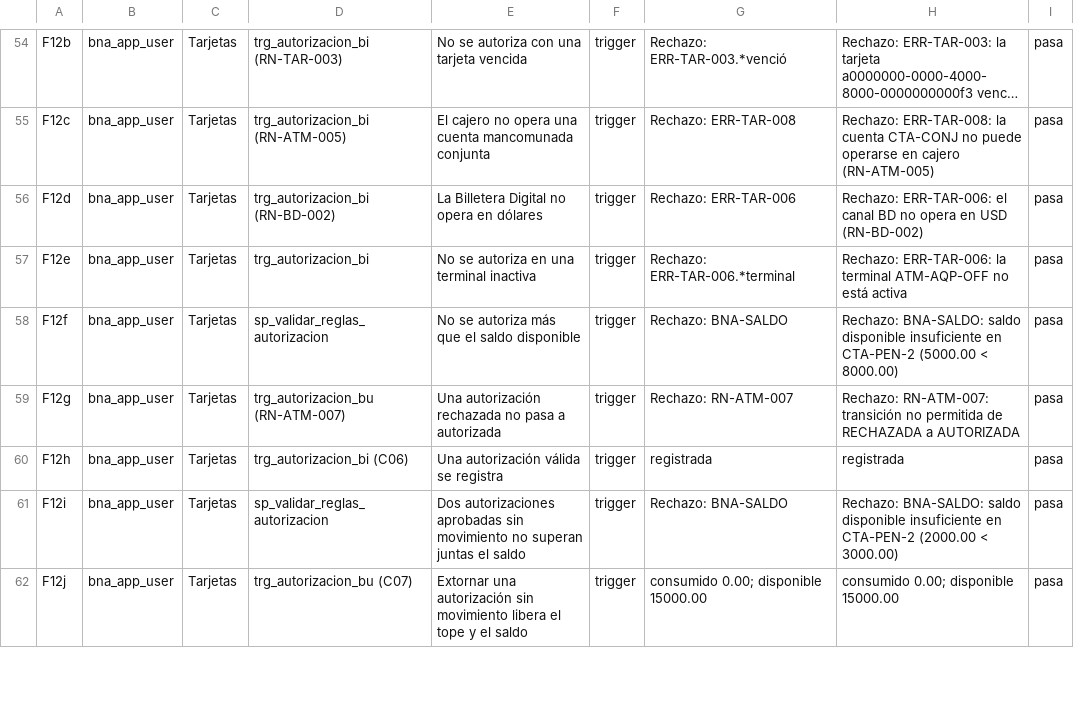
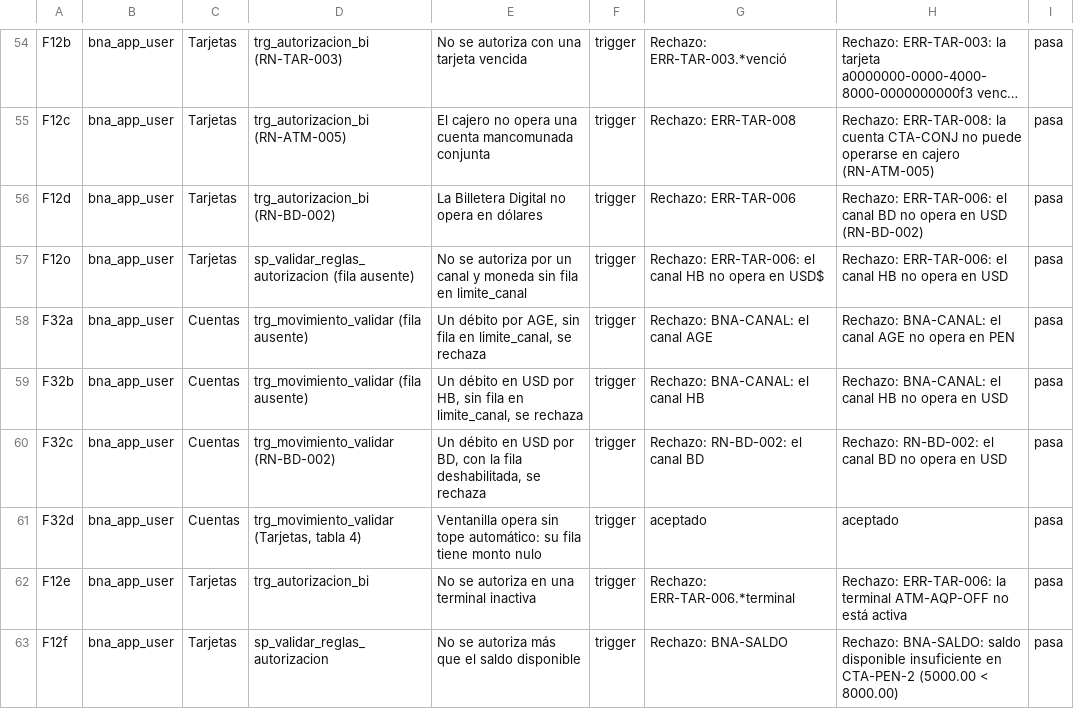
Before and after one commit to SantiagoCusirramos/Banco_Nacional_Arequipa, a TSV file: resultados/mysql/resultado.tsv, drawn as a sheet; only a part is shown, gaps mark what is left out; the shorter side is filled out with more unchanged rows; long unchanged cells end in ….

```diff
--- a/resultados/mysql/resultado.tsv
+++ b/resultados/mysql/resultado.tsv
@@ -56,2 +56,7 @@ F12c	bna_app_user	Tarjetas	trg_autorizacion_bi (RN-ATM-005)	El cajero no opera u
 F12d	bna_app_user	Tarjetas	trg_autorizacion_bi (RN-BD-002)	La Billetera Digital no opera en dólares	trigger	Rechazo: ERR-TAR-006	Rechazo: ERR-TAR-006: el canal BD no opera en USD (RN-BD-002)	pasa
+F12o	bna_app_user	Tarjetas	sp_validar_reglas_autorizacion (fila ausente)	No se autoriza por un canal y moneda sin fila en limite_canal	trigger	Rechazo: ERR-TAR-006: el canal HB no opera en USD$	Rechazo: ERR-TAR-006: el canal HB no opera en USD	pasa
+F32a	bna_app_user	Cuentas	trg_movimiento_validar (fila ausente)	Un débito por AGE, sin fila en limite_canal, se rechaza	trigger	Rechazo: BNA-CANAL: el canal AGE	Rechazo: BNA-CANAL: el canal AGE no opera en PEN	pasa
+F32b	bna_app_user	Cuentas	trg_movimiento_validar (fila ausente)	Un débito en USD por HB, sin fila en limite_canal, se rechaza	trigger	Rechazo: BNA-CANAL: el canal HB	Rechazo: BNA-CANAL: el canal HB no opera en USD	pasa
+F32c	bna_app_user	Cuentas	trg_movimiento_validar (RN-BD-002)	Un débito en USD por BD, con la fila deshabilitada, se rechaza	trigger	Rechazo: RN-BD-002: el canal BD	Rechazo: RN-BD-002: el canal BD no opera en USD	pasa
+F32d	bna_app_user	Cuentas	trg_movimiento_validar (Tarjetas, tabla 4)	Ventanilla opera sin tope automático: su fila tiene monto nulo	trigger	aceptado	aceptado	pasa
 F12e	bna_app_user	Tarjetas	trg_autorizacion_bi	No se autoriza en una terminal inactiva	trigger	Rechazo: ERR-TAR-006.*terminal	Rechazo: ERR-TAR-006: la terminal ATM-AQP-OFF no está activa	pasa
```
Also changed, not shown: resultados/mysql/resultado-mysql84.csv, resultados/trazabilidad.csv, 19 other files.
